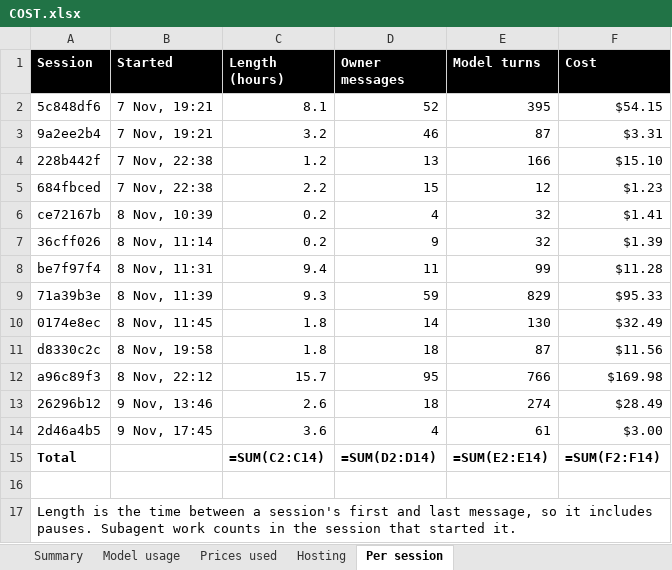
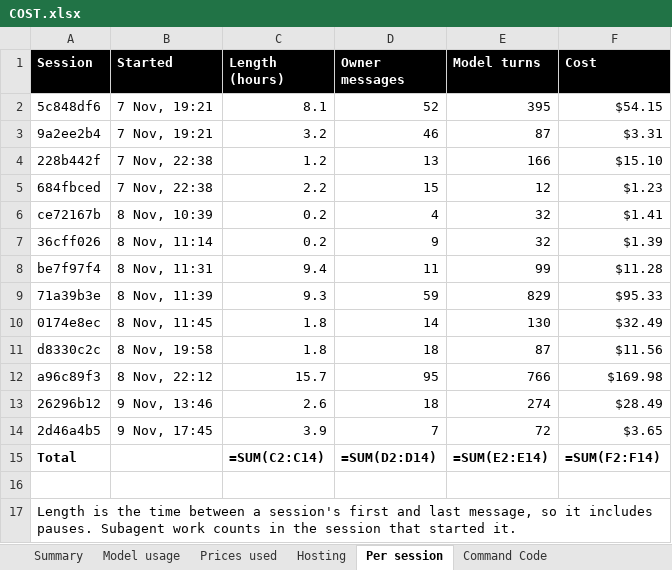
Before and after one commit to madhat-ter/anti_social, an Excel workbook: COST.xlsx, sheet Per session, drawn as a sheet; values as stored, in another font and other column widths than the file's, no borders; formulas without a stored value are shown as written; the diff names each change by its address in the sheet, - before the commit and + after, or states it on an @@ line.

Commit message:
COST.xlsx: include Command Code sessions
scripts/cost.ts now scans ~/.commandcode/projects/<repo-slug> as well as
the Claude transcripts. Command Code records costUsd on every turn, so
those rows are the money actually spent; Claude stays at API list price.
Adds a Command Code sheet and folds both into the total.

Co-authored-by: CommandCodeBot <noreply@commandcode.ai>

```diff
--- a/COST.xlsx (sheet Per session)
+++ b/COST.xlsx (sheet Per session)
+sheet tab: Command Code
-C14 (Length (hours)): 3.6
+C14 (Length (hours)): 3.9
-D14 (Owner messages): 4
+D14 (Owner messages): 7
-E14 (Model turns): 61
+E14 (Model turns): 72
-F14 (Cost): $3.00
+F14 (Cost): $3.65
```
Also changed, not shown: sheet Summary, sheet Model usage, 2 other files.
